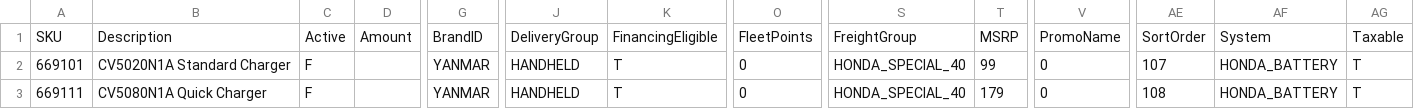
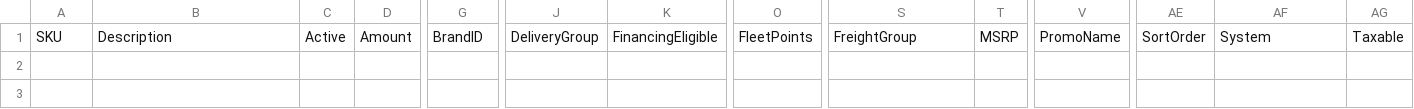
Before and after one commit to WestEndPower/yanmar-equipment-configurator, a CSV file: data/chargers.csv, drawn as a sheet; only a part is shown, gaps mark what is left out; rows hold the shown columns only; the diff names each change by its address in the sheet, - before the commit and + after, or states it on an @@ line.

```diff
--- a/data/chargers.csv
+++ b/data/chargers.csv
-row 2: 669101 | CV5020N1A Standard Charger | F |  | YANMAR | HANDHELD | T | 0 | HONDA_SPECIAL_40 | 99 | 0 | 107 | HONDA_BATTERY | T
-row 3: 669111 | CV5080N1A Quick Charger | F |  | YANMAR | HANDHELD | T | 0 | HONDA_SPECIAL_40 | 179 | 0 | 108 | HONDA_BATTERY | T
```
Also changed, not shown: data/batteries.csv, data/freight-rules.csv, 5 other files.
